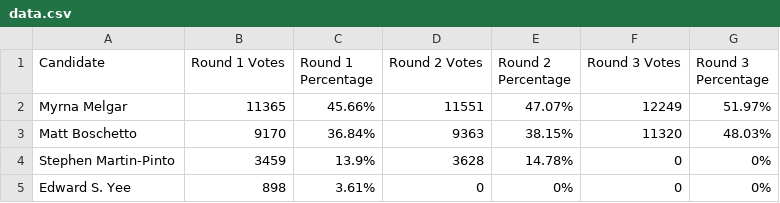
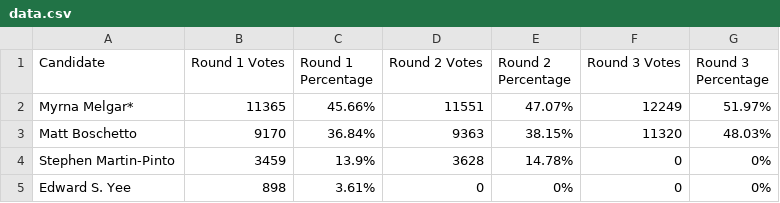
Before and after one commit to MissionLocal/2024-election, a CSV file: docs/d7-rcv-update/data.csv, drawn as a sheet.

Commit message:
Update data.csv

```diff
--- a/docs/d7-rcv-update/data.csv
+++ b/docs/d7-rcv-update/data.csv
@@ -1,3 +1,3 @@
 Candidate,Round 1 Votes,Round 1 Percentage,Round 2 Votes,Round 2 Percentage,Round 3 Votes,Round 3 Percentage
-Myrna Melgar,11365,45.66%,11551,47.07%,12249,51.97%
+Myrna Melgar*,11365,45.66%,11551,47.07%,12249,51.97%
 Matt Boschetto,9170,36.84%,9363,38.15%,11320,48.03%
```
